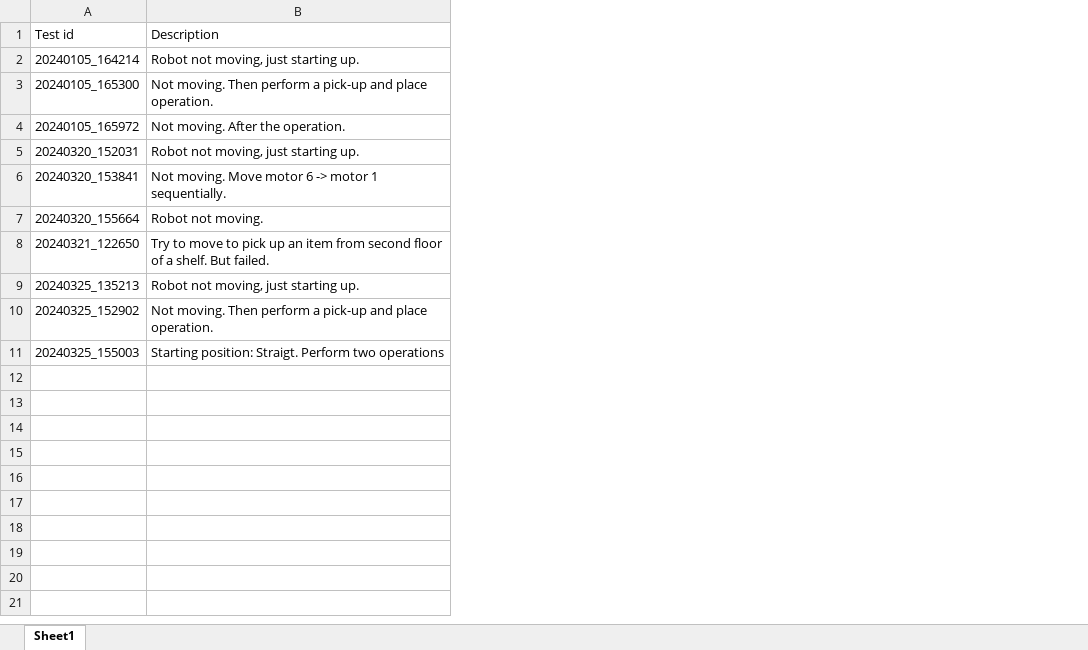
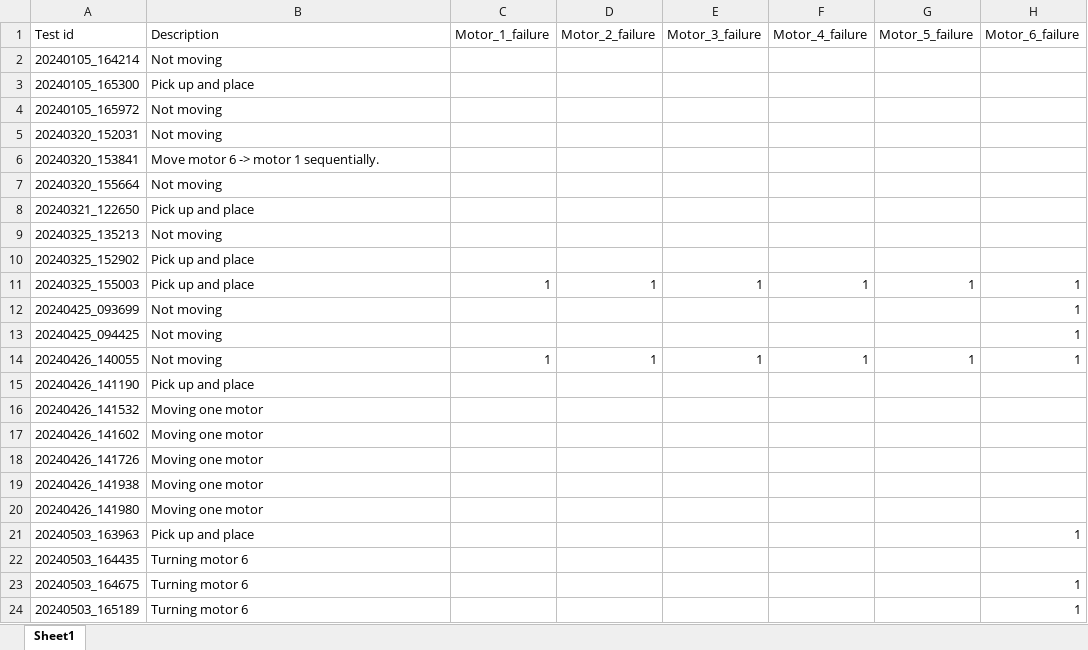
Before and after one commit to sonic160/digital_twin_robot, an Excel workbook: projects/maintenance_industry_4_2024/dataset/training_data/Test conditions.xlsx, sheet Sheet1, drawn as a sheet; values as stored, in another font and other column widths than the file's, no borders; the diff names each change by its address in the sheet, - before the commit and + after, or states it on an @@ line.

Commit message:
updated dataset

```diff
--- a/projects/maintenance_industry_4_2024/dataset/training_data/Test conditions.xlsx (sheet Sheet1)
+++ b/projects/maintenance_industry_4_2024/dataset/training_data/Test conditions.xlsx (sheet Sheet1)
+column C (Motor_1_failure), row 11: 1
+column D (Motor_2_failure), row 11: 1
+column E (Motor_3_failure), row 11: 1
+column F (Motor_4_failure), row 11: 1
+column G (Motor_5_failure), row 11: 1
+column H (Motor_6_failure), row 11: 1
-B2 (Description): Robot not moving, just starting up.
+B2 (Description): Not moving
-B3 (Description): Not moving. Then perform a pick-up and place operation.
+B3 (Description): Pick up and place
-B4 (Description): Not moving. After the operation.
+B4 (Description): Not moving
-B5 (Description): Robot not moving, just starting up.
+B5 (Description): Not moving
-B6 (Description): Not moving. Move motor 6 -> motor 1 sequentially.
+B6 (Description): Move motor 6 -> motor 1 sequentially.
-B7 (Description): Robot not moving.
+B7 (Description): Not moving
-B8 (Description): Try to move to pick up an item from second floor of a shelf. But failed.
+B8 (Description): Pick up and place
-B9 (Description): Robot not moving, just starting up.
+B9 (Description): Not moving
-B10 (Description): Not moving. Then perform a pick-up and place operation.
+B10 (Description): Pick up and place
-B11 (Description): Starting position: Straigt. Perform two operations
+B11 (Description): Pick up and place
+row 12: 20240425_093699 | Not moving |  |  |  |  |  | 1
+row 13: 20240425_094425 | Not moving |  |  |  |  |  | 1
+row 14: 20240426_140055 | Not moving | 1 | 1 | 1 | 1 | 1 | 1
+row 15: 20240426_141190 | Pick up and place
+row 16: 20240426_141532 | Moving one motor
+row 17: 20240426_141602 | Moving one motor
+row 18: 20240426_141726 | Moving one motor
+row 19: 20240426_141938 | Moving one motor
+row 20: 20240426_141980 | Moving one motor
+row 21: 20240503_163963 | Pick up and place |  |  |  |  |  | 1
+row 22: 20240503_164435 | Turning motor 6
+row 23: 20240503_164675 | Turning motor 6 |  |  |  |  |  | 1
+row 24: 20240503_165189 | Turning motor 6 |  |  |  |  |  | 1
```
Also changed, not shown: 54 other files.
